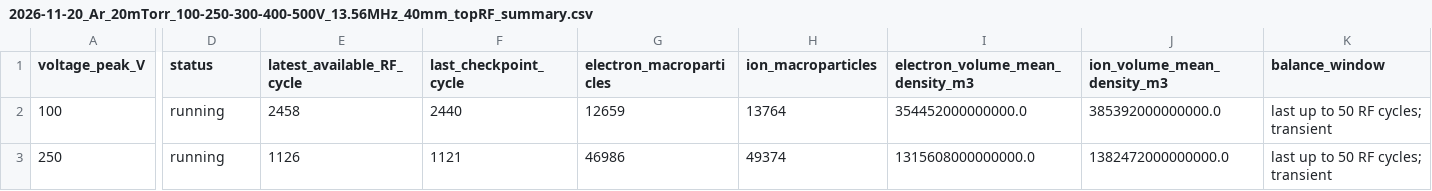
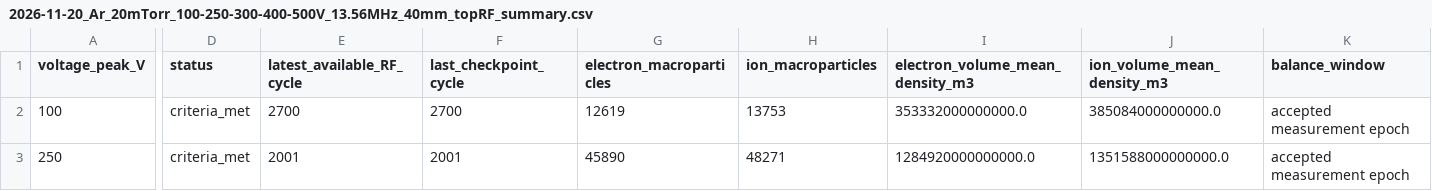
Before and after one commit to YGLSNU/eduPIC_PAL_RF-sheath, a CSV file: results/2026-11-20_Ar_20mTorr_100-250-300-400-500V_13.56MHz_40mm_topRF/2026-11-20_Ar_20mTorr_100-250-300-400-500V_13.56MHz_40mm_topRF_summary.csv, drawn as a sheet; only a part is shown, gaps mark what is left out; the diff covers the shown part only; the diff names each change by its address in the sheet, - before the commit and + after, or states it on an @@ line.

```diff
--- a/results/2026-11-20_Ar_20mTorr_100-250-300-400-500V_13.56MHz_40mm_topRF/2026-11-20_Ar_20mTorr_100-250-300-400-500V_13.56MHz_40mm_topRF_summary.csv
+++ b/results/2026-11-20_Ar_20mTorr_100-250-300-400-500V_13.56MHz_40mm_topRF/2026-11-20_Ar_20mTorr_100-250-300-400-500V_13.56MHz_40mm_topRF_summary.csv
-D2:D3 (status): running
+D2:D3 (status): criteria_met
-E2 (latest_available_RF_cycle): 2458
+E2 (latest_available_RF_cycle): 2700
-F2 (last_checkpoint_cycle): 2440
+F2 (last_checkpoint_cycle): 2700
-G2 (electron_macroparticles): 12659
+G2 (electron_macroparticles): 12619
-H2 (ion_macroparticles): 13764
+H2 (ion_macroparticles): 13753
-I2 (electron_volume_mean_density_m3): 354452000000000.0
+I2 (electron_volume_mean_density_m3): 353332000000000.0
-J2 (ion_volume_mean_density_m3): 385392000000000.0
+J2 (ion_volume_mean_density_m3): 385084000000000.0
-K2:K3 (balance_window): last up to 50 RF cycles; transient
+K2:K3 (balance_window): accepted measurement epoch
-E3 (latest_available_RF_cycle): 1126
+E3 (latest_available_RF_cycle): 2001
-F3 (last_checkpoint_cycle): 1121
+F3 (last_checkpoint_cycle): 2001
-G3 (electron_macroparticles): 46986
+G3 (electron_macroparticles): 45890
-H3 (ion_macroparticles): 49374
+H3 (ion_macroparticles): 48271
-I3 (electron_volume_mean_density_m3): 1315608000000000.0
+I3 (electron_volume_mean_density_m3): 1284920000000000.0
-J3 (ion_volume_mean_density_m3): 1382472000000000.0
+J3 (ion_volume_mean_density_m3): 1351588000000000.0
```
Also changed, not shown: 82 edited cells elsewhere in this file, 6 other files.
